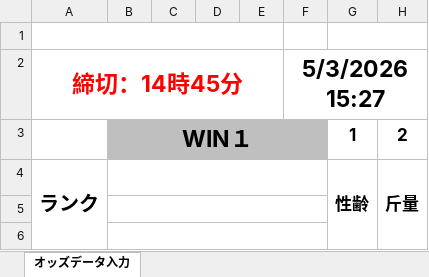
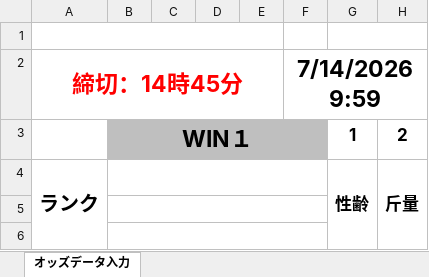
Before and after one commit to ken-irie/HorseRacing, an Excel workbook: win5_cards_export/race_cards.xlsx, sheet オッズデータ入力, drawn as a sheet; only a part is shown; values as stored, in another font and other column widths than the file's, no borders; conditional formats not drawn; the diff names each change by its address in the sheet, - before the commit and + after, or states it on an @@ line.

```diff
--- a/win5_cards_export/race_cards.xlsx (sheet オッズデータ入力)
+++ b/win5_cards_export/race_cards.xlsx (sheet オッズデータ入力)
-F2: 5/3/2026 15:27
+F2: 7/14/2026 9:59
```
Also changed, not shown: main-horse/main_horse_decide_sheets.xlsx, 1 other file.
